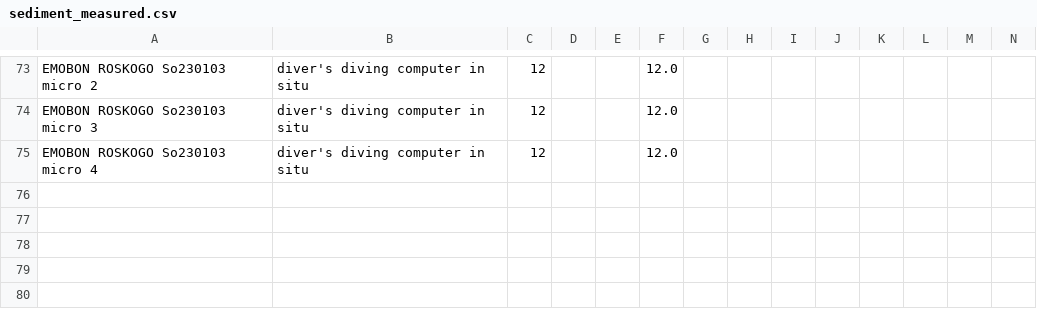
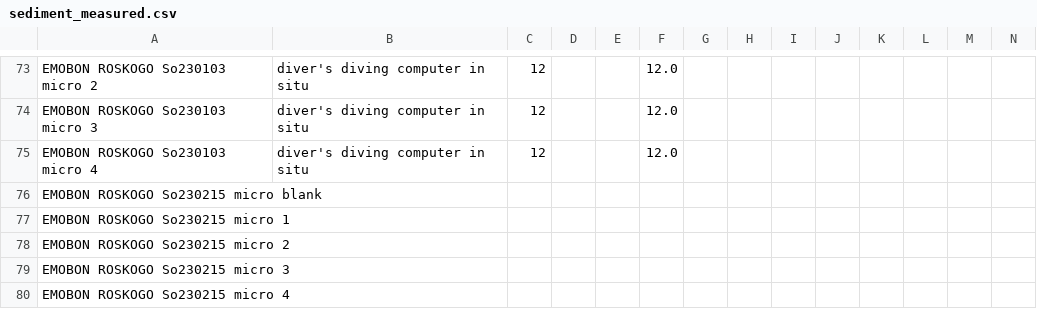
Before and after one commit to emo-bon/observatory-ROSKOGO-data, a CSV file: downloads/gdoc-csv/sediment_measured.csv, drawn as a sheet; only a part is shown, gaps mark what is left out; rows hold the shown columns only; the diff names each change by its address in the sheet, - before the commit and + after, or states it on an @@ line.

```diff
--- a/downloads/gdoc-csv/sediment_measured.csv
+++ b/downloads/gdoc-csv/sediment_measured.csv
+row 76: EMOBON ROSKOGO So230215 micro blank
+row 77: EMOBON ROSKOGO So230215 micro 1
+row 78: EMOBON ROSKOGO So230215 micro 2
+row 79: EMOBON ROSKOGO So230215 micro 3
+row 80: EMOBON ROSKOGO So230215 micro 4
```
Also changed, not shown: downloads/gdoc-csv/sediment_sampling.csv.
